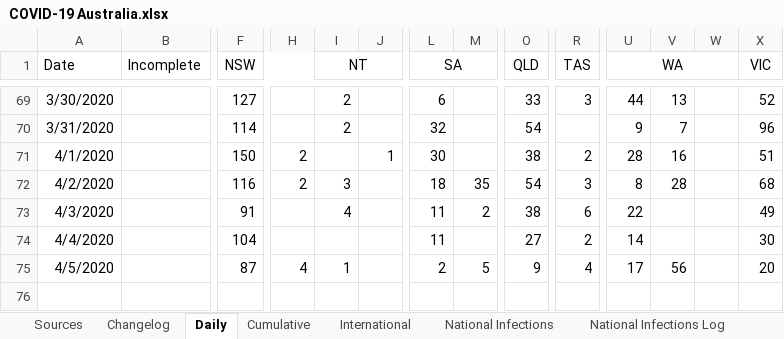
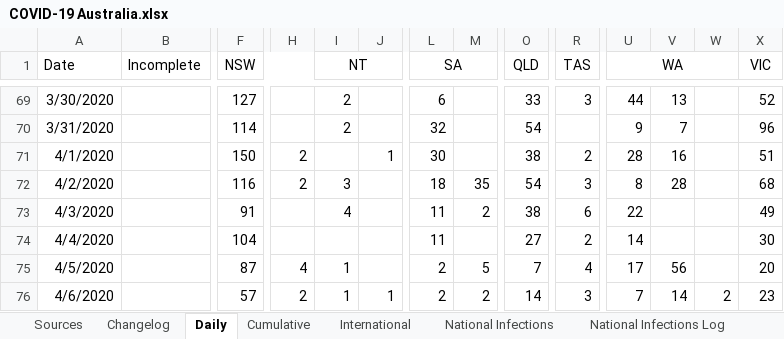
Before and after one commit to MarcusP-P/AusCovid-19, an Excel workbook: COVID-19 Australia.xlsx, sheet Daily, drawn as a sheet; only a part is shown, gaps mark what is left out; values as stored, in another font and other column widths than the file's, no borders; rows hold the shown columns only; the diff names each change by its address in the sheet, - before the commit and + after, or states it on an @@ line.

```diff
--- a/COVID-19 Australia.xlsx (sheet Daily)
+++ b/COVID-19 Australia.xlsx (sheet Daily)
-O75 (QLD): 9
+O75 (QLD): 7
+row 76: 4/6/2020 |  | 57 | 2 | 1 | 1 | 2 | 2 | 14 | 3 | 7 | 14 | 2 | 23
```
Also changed, not shown: sheet Cumulative, sheet International, sheet Changelog, charts or pictures.
